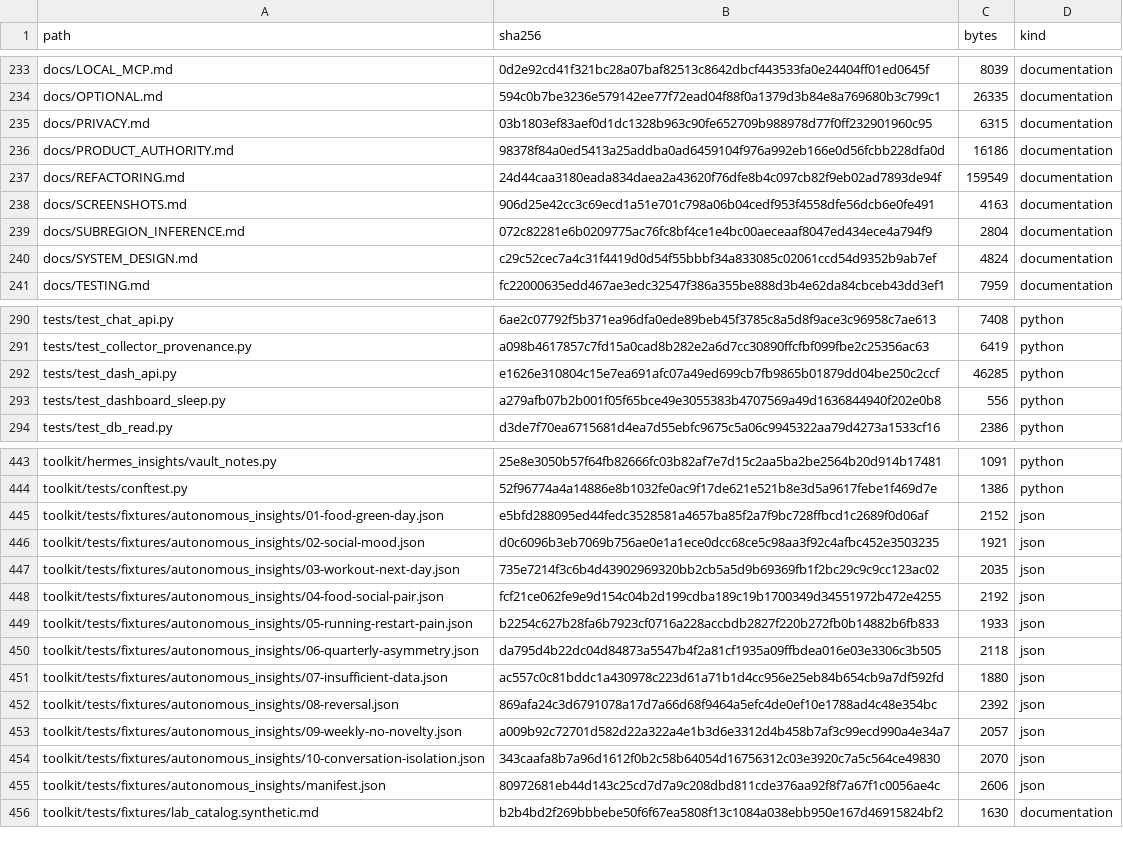
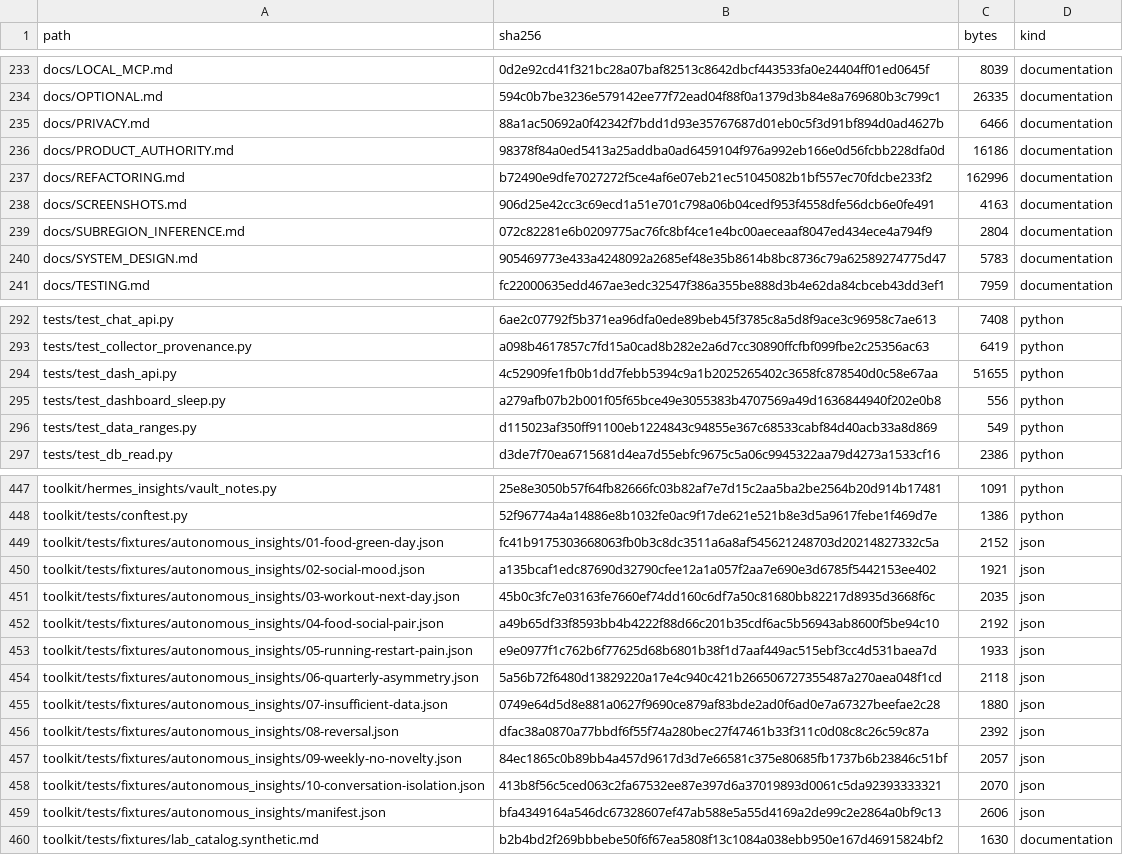
Before and after one commit to kajeesan/Open-Health-Atlas, a TSV file: RELEASE_MANIFEST.tsv, drawn as a sheet; only a part is shown, gaps mark what is left out; the diff covers the shown part only.

```diff
--- a/RELEASE_MANIFEST.tsv
+++ b/RELEASE_MANIFEST.tsv
@@ -234,8 +234,8 @@ docs/LOCAL_MCP.md	0d2e92cd41f321bc28a07baf82513c8642dbcf443533fa0e24404ff01ed064
 docs/OPTIONAL.md	594c0b7be3236e579142ee77f72ead04f88f0a1379d3b84e8a769680b3c799c1	26335	documentation
-docs/PRIVACY.md	03b1803ef83aef0d1dc1328b963c90fe652709b988978d77f0ff232901960c95	6315	documentation
+docs/PRIVACY.md	88a1ac50692a0f42342f7bdd1d93e35767687d01eb0c5f3d91bf894d0ad4627b	6466	documentation
 docs/PRODUCT_AUTHORITY.md	98378f84a0ed5413a25addba0ad6459104f976a992eb166e0d56fcbb228dfa0d	16186	documentation
-docs/REFACTORING.md	24d44caa3180eada834daea2a43620f76dfe8b4c097cb82f9eb02ad7893de94f	159549	documentation
+docs/REFACTORING.md	b72490e9dfe7027272f5ce4af6e07eb21ec51045082b1bf557ec70fdcbe233f2	162996	documentation
 docs/SCREENSHOTS.md	906d25e42cc3c69ecd1a51e701c798a06b04cedf953f4558dfe56dcb6e0fe491	4163	documentation
 docs/SUBREGION_INFERENCE.md	072c82281e6b0209775ac76fc8bf4ce1e4bc00aeceaaf8047ed434ece4a794f9	2804	documentation
-docs/SYSTEM_DESIGN.md	c29c52cec7a4c31f4419d0d54f55bbbf34a833085c02061ccd54d9352b9ab7ef	4824	documentation
+docs/SYSTEM_DESIGN.md	905469773e433a4248092a2685ef48e35b8614b8bc8736c79a62589274775d47	5783	documentation
 docs/TESTING.md	fc22000635edd467ae3edc32547f386a355be888d3b4e62da84cbceb43dd3ef1	7959	documentation
@@ -291,4 +293,5 @@ tests/test_chat_api.py	6ae2c07792f5b371ea96dfa0ede89beb45f3785c8a5d8f9ace3c96958
 tests/test_collector_provenance.py	a098b4617857c7fd15a0cad8b282e2a6d7cc30890ffcfbf099fbe2c25356ac63	6419	python
-tests/test_dash_api.py	e1626e310804c15e7ea691afc07a49ed699cb7fb9865b01879dd04be250c2ccf	46285	python
+tests/test_dash_api.py	4c52909fe1fb0b1dd7febb5394c9a1b2025265402c3658fc878540d0c58e67aa	51655	python
 tests/test_dashboard_sleep.py	a279afb07b2b001f05f65bce49e3055383b4707569a49d1636844940f202e0b8	556	python
+tests/test_data_ranges.py	d115023af350ff91100eb1224843c94855e367c68533cabf84d40acb33a8d869	549	python
 tests/test_db_read.py	d3de7f70ea6715681d4ea7d55ebfc9675c5a06c9945322aa79d4273a1533cf16	2386	python
@@ -444,13 +448,13 @@ toolkit/hermes_insights/vault_notes.py	25e8e3050b57f64fb82666fc03b82af7e7d15c2aa
 toolkit/tests/conftest.py	52f96774a4a14886e8b1032fe0ac9f17de621e521b8e3d5a9617febe1f469d7e	1386	python
-toolkit/tests/fixtures/autonomous_insights/01-food-green-day.json	e5bfd288095ed44fedc3528581a4657ba85f2a7f9bc728ffbcd1c2689f0d06af	2152	json
-toolkit/tests/fixtures/autonomous_insights/02-social-mood.json	d0c6096b3eb7069b756ae0e1a1ece0dcc68ce5c98aa3f92c4afbc452e3503235	1921	json
-toolkit/tests/fixtures/autonomous_insights/03-workout-next-day.json	735e7214f3c6b4d43902969320bb2cb5a5d9b69369fb1f2bc29c9c9cc123ac02	2035	json
-toolkit/tests/fixtures/autonomous_insights/04-food-social-pair.json	fcf21ce062fe9e9d154c04b2d199cdba189c19b1700349d34551972b472e4255	2192	json
-toolkit/tests/fixtures/autonomous_insights/05-running-restart-pain.json	b2254c627b28fa6b7923cf0716a228accbdb2827f220b272fb0b14882b6fb833	1933	json
-toolkit/tests/fixtures/autonomous_insights/06-quarterly-asymmetry.json	da795d4b22dc04d84873a5547b4f2a81cf1935a09ffbdea016e03e3306c3b505	2118	json
-toolkit/tests/fixtures/autonomous_insights/07-insufficient-data.json	ac557c0c81bddc1a430978c223d61a71b1d4cc956e25eb84b654cb9a7df592fd	1880	json
-toolkit/tests/fixtures/autonomous_insights/08-reversal.json	869afa24c3d6791078a17d7a66d68f9464a5efc4de0ef10e1788ad4c48e354bc	2392	json
-toolkit/tests/fixtures/autonomous_insights/09-weekly-no-novelty.json	a009b92c72701d582d22a322a4e1b3d6e3312d4b458b7af3c99ecd990a4e34a7	2057	json
-toolkit/tests/fixtures/autonomous_insights/10-conversation-isolation.json	343caafa8b7a96d1612f0b2c58b64054d16756312c03e3920c7a5c564ce49830	2070	json
-toolkit/tests/fixtures/autonomous_insights/manifest.json	80972681eb44d143c25cd7d7a9c208dbd811cde376aa92f8f7a67f1c0056ae4c	2606	json
+toolkit/tests/fixtures/autonomous_insights/01-food-green-day.json	fc41b9175303668063fb0b3c8dc3511a6a8af545621248703d20214827332c5a	2152	json
+toolkit/tests/fixtures/autonomous_insights/02-social-mood.json	a135bcaf1edc87690d32790cfee12a1a057f2aa7e690e3d6785f5442153ee402	1921	json
+toolkit/tests/fixtures/autonomous_insights/03-workout-next-day.json	45b0c3fc7e03163fe7660ef74dd160c6df7a50c81680bb82217d8935d3668f6c	2035	json
+toolkit/tests/fixtures/autonomous_insights/04-food-social-pair.json	a49b65df33f8593bb4b4222f88d66c201b35cdf6ac5b56943ab8600f5be94c10	2192	json
+toolkit/tests/fixtures/autonomous_insights/05-running-restart-pain.json	e9e0977f1c762b6f77625d68b6801b38f1d7aaf449ac515ebf3cc4d531baea7d	1933	json
+toolkit/tests/fixtures/autonomous_insights/06-quarterly-asymmetry.json	5a56b72f6480d13829220a17e4c940c421b266506727355487a270aea048f1cd	2118	json
+toolkit/tests/fixtures/autonomous_insights/07-insufficient-data.json	0749e64d5d8e881a0627f9690ce879af83bde2ad0f6ad0e7a67327beefae2c28	1880	json
+toolkit/tests/fixtures/autonomous_insights/08-reversal.json	dfac38a0870a77bbdf6f55f74a280bec27f47461b33f311c0d08c8c26c59c87a	2392	json
+toolkit/tests/fixtures/autonomous_insights/09-weekly-no-novelty.json	84ec1865c0b89bb4a457d9617d3d7e66581c375e80685fb1737b6b23846c51bf	2057	json
+toolkit/tests/fixtures/autonomous_insights/10-conversation-isolation.json	413b8f56c5ced063c2fa67532ee87e397d6a37019893d0061c5da92393333321	2070	json
+toolkit/tests/fixtures/autonomous_insights/manifest.json	bfa4349164a546dc67328607ef47ab588e5a55d4169a2de99c2e2864a0bf9c13	2606	json
 toolkit/tests/fixtures/lab_catalog.synthetic.md	b2b4bd2f269bbbebe50f6f67ea5808f13c1084a038ebb950e167d46915824bf2	1630	documentation
```
Also changed, not shown: 4 added rows and 48 edited cells elsewhere in this file, 45 other files.
